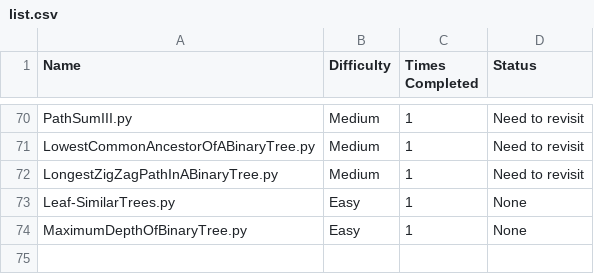
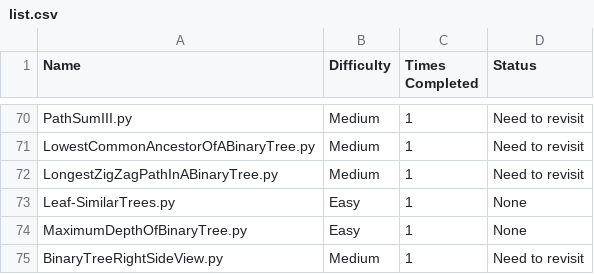
Before and after one commit to harrisonthayer04/neetcode, a CSV file: list.csv, drawn as a sheet; only a part is shown, gaps mark what is left out.

```diff
--- a/list.csv
+++ b/list.csv
@@ -74 +74,2 @@ Leaf-SimilarTrees.py, Easy, 1, None
 MaximumDepthOfBinaryTree.py, Easy, 1, None
+BinaryTreeRightSideView.py, Medium, 1, Need to revisit
```
Also changed, not shown: 1 other file.
